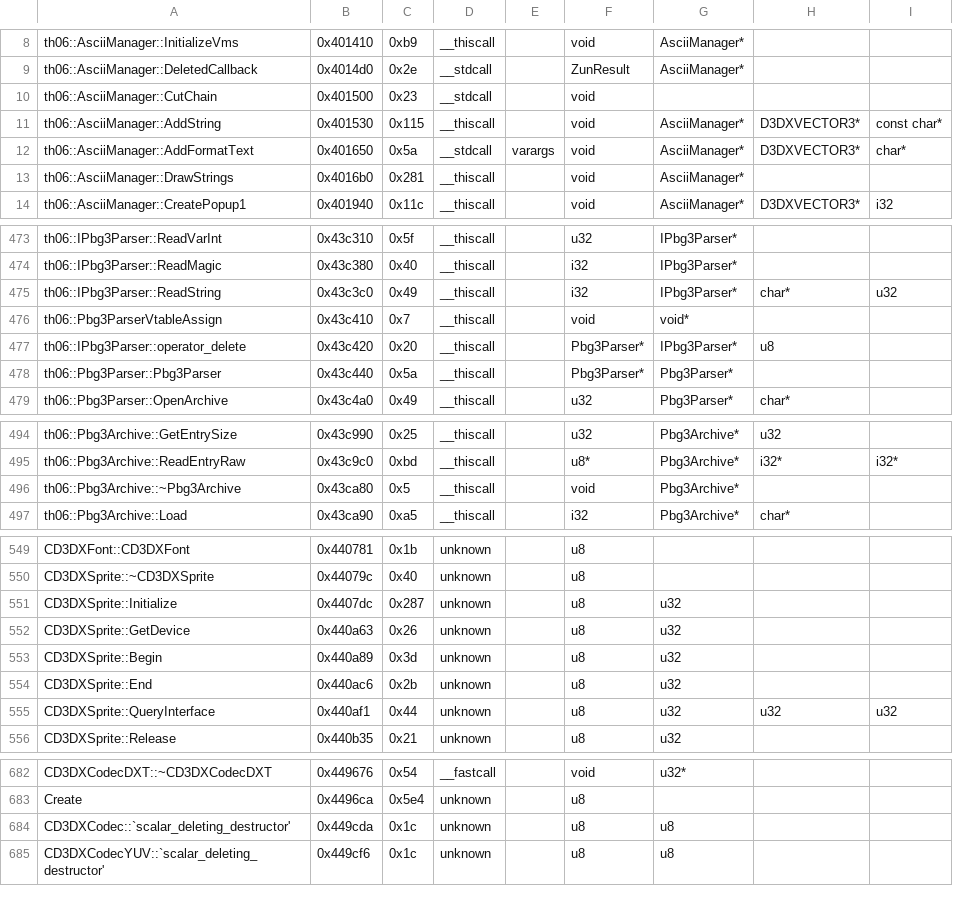
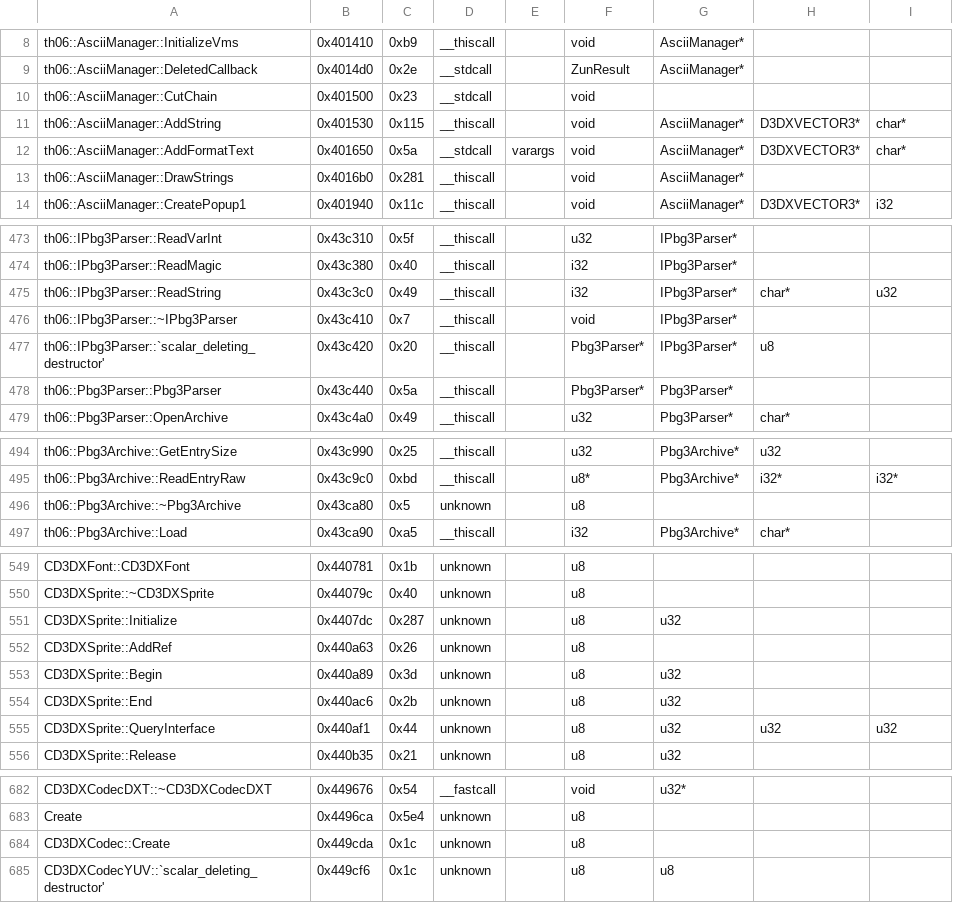
Before and after one commit to PieVieRo/th06, a CSV file: config/mapping.csv, drawn as a sheet; only a part is shown, gaps mark what is left out; the diff covers the shown part only; the diff names each change by its address in the sheet, - before the commit and + after, or states it on an @@ line.

```diff
--- a/config/mapping.csv
+++ b/config/mapping.csv
-I11: const char*
+I11: char*
-A476: th06::Pbg3ParserVtableAssign
+A476: th06::IPbg3Parser::~IPbg3Parser
-G476: void*
+G476: IPbg3Parser*
-A477: th06::IPbg3Parser::operator_delete
+A477: th06::IPbg3Parser::`scalar_deleting_destructor'
-D496: __thiscall
+D496: unknown
-F496: void
+F496: u8
-G496: Pbg3Archive*
+G496: (empty)
-A552: CD3DXSprite::GetDevice
+A552: CD3DXSprite::AddRef
-G552: u32
+G552: (empty)
-A684: CD3DXCodec::`scalar_deleting_destructor'
+A684: CD3DXCodec::Create
-G684: u8
+G684: (empty)
```
Also changed, not shown: 5 edited cells elsewhere in this file, config/implemented.csv.
